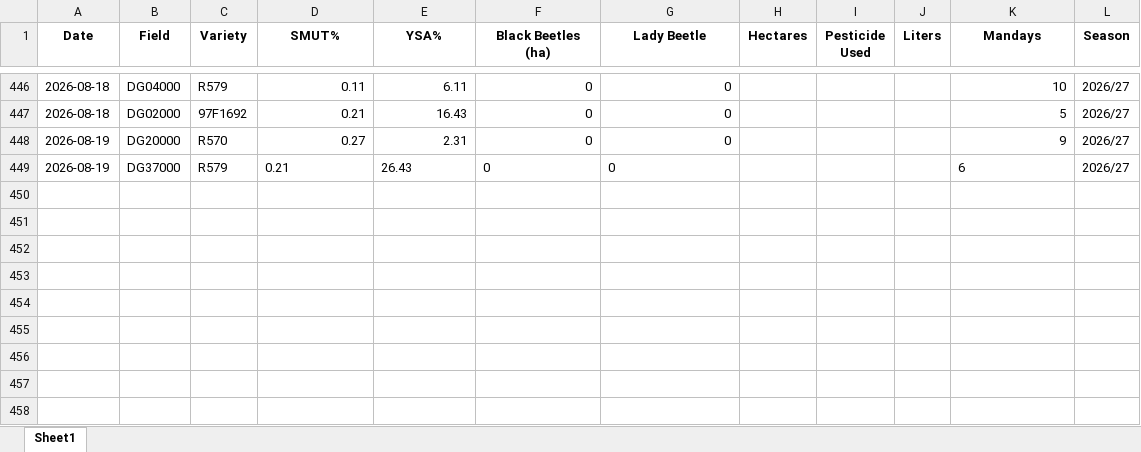
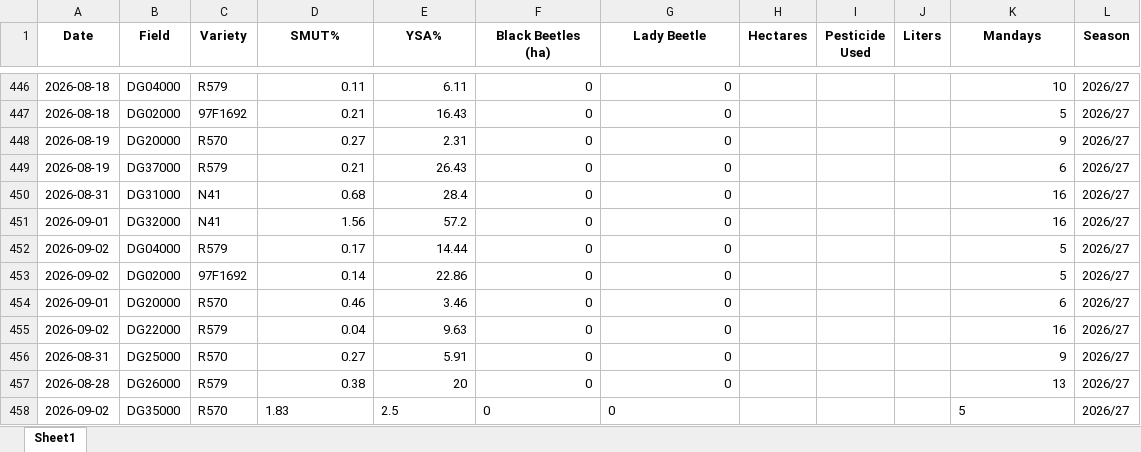
Before and after one commit to psibale/farm-management-system, an Excel workbook: data/pest_disease_control.xlsx, sheet Sheet1, drawn as a sheet; only a part is shown, gaps mark what is left out; values as stored, in another font and other column widths than the file's, no borders; the diff names each change by its address in the sheet, - before the commit and + after, or states it on an @@ line.

```diff
--- a/data/pest_disease_control.xlsx (sheet Sheet1)
+++ b/data/pest_disease_control.xlsx (sheet Sheet1)
-D449:G449 alignment: left
+D449:G449 alignment: right
-K449 alignment: left
+K449 alignment: right
+row 450: 2026-08-31 | DG31000 | N41 | 0.68 | 28.4 | 0 | 0 |  |  |  | 16 | 2026/27
+row 451: 2026-09-01 | DG32000 | N41 | 1.56 | 57.2 | 0 | 0 |  |  |  | 16 | 2026/27
+row 452: 2026-09-02 | DG04000 | R579 | 0.17 | 14.44 | 0 | 0 |  |  |  | 5 | 2026/27
+row 453: 2026-09-02 | DG02000 | 97F1692 | 0.14 | 22.86 | 0 | 0 |  |  |  | 5 | 2026/27
+row 454: 2026-09-01 | DG20000 | R570 | 0.46 | 3.46 | 0 | 0 |  |  |  | 6 | 2026/27
+row 455: 2026-09-02 | DG22000 | R579 | 0.04 | 9.63 | 0 | 0 |  |  |  | 16 | 2026/27
+row 456: 2026-08-31 | DG25000 | R570 | 0.27 | 5.91 | 0 | 0 |  |  |  | 9 | 2026/27
+row 457: 2026-08-28 | DG26000 | R579 | 0.38 | 20 | 0 | 0 |  |  |  | 13 | 2026/27
+row 458: 2026-09-02 | DG35000 | R570 | 1.83 | 2.5 | 0 | 0 |  |  |  | 5 | 2026/27
```
Also changed, not shown: data/mill_return.xlsx, data/yield_data.xlsx, 4 other files.
